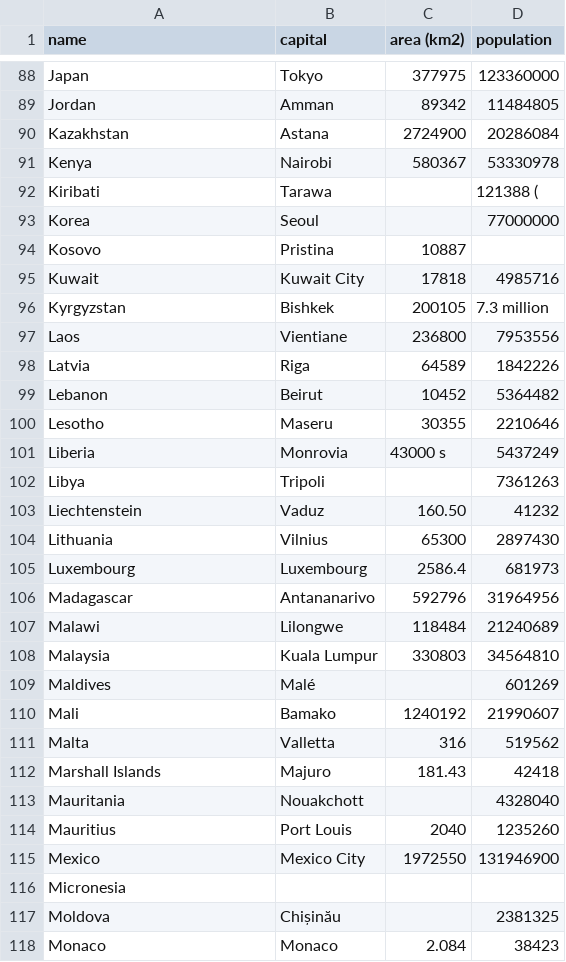
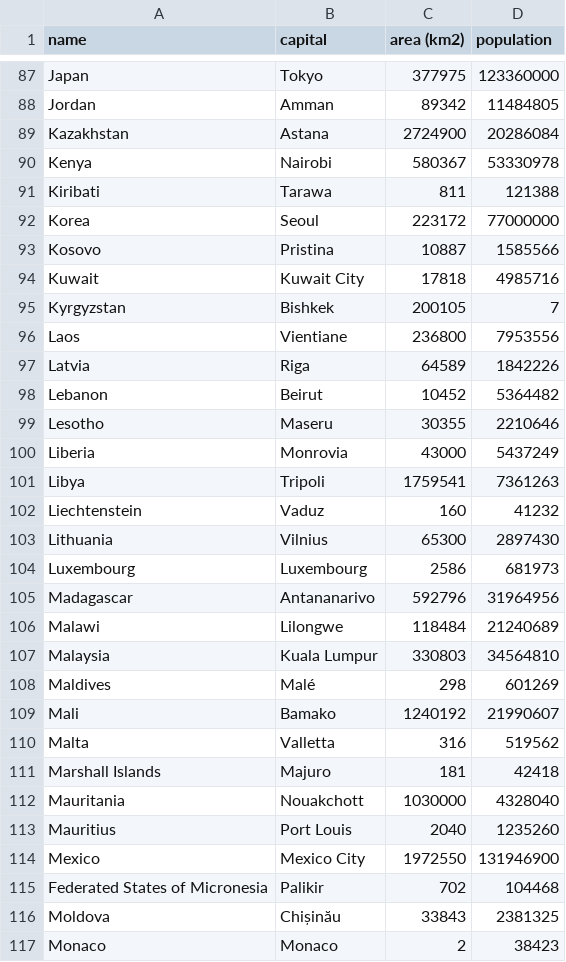
Before and after one commit to panlaniewski/Python-Labs, a CSV file: lab_5/lab_5_1/countries.csv, drawn as a sheet; only a part is shown, gaps mark what is left out; the diff covers the shown part only.

```diff
--- a/lab_5/lab_5_1/countries.csv
+++ b/lab_5/lab_5_1/countries.csv
@@ -91,7 +90,7 @@ Kazakhstan,Astana,2724900,20286084
 Kenya,Nairobi,580367,53330978
-Kiribati,Tarawa,,121388 (
-Korea,Seoul,,77000000
-Kosovo,Pristina,10887,
+Kiribati,Tarawa,811,121388
+Korea,Seoul,223172,77000000
+Kosovo,Pristina,10887,1585566
 Kuwait,Kuwait City,17818,4985716
-Kyrgyzstan,Bishkek,200105,7.3 million
+Kyrgyzstan,Bishkek,200105,7
 Laos,Vientiane,236800,7953556
@@ -100,7 +99,7 @@ Lebanon,Beirut,10452,5364482
 Lesotho,Maseru,30355,2210646
-Liberia,Monrovia,43000 s,5437249
-Libya,Tripoli,,7361263
-Liechtenstein,Vaduz,160.50,41232
+Liberia,Monrovia,43000,5437249
+Libya,Tripoli,1759541,7361263
+Liechtenstein,Vaduz,160,41232
 Lithuania,Vilnius,65300,2897430
-Luxembourg,Luxembourg,2586.4,681973
+Luxembourg,Luxembourg,2586,681973
 Madagascar,Antananarivo,592796,31964956
@@ -108,11 +107,11 @@ Malawi,Lilongwe,118484,21240689
 Malaysia,Kuala Lumpur,330803,34564810
-Maldives,Malé,,601269
+Maldives,Malé,298,601269
 Mali,Bamako,1240192,21990607
 Malta,Valletta,316,519562
-Marshall Islands,Majuro,181.43,42418
-Mauritania,Nouakchott,,4328040
+Marshall Islands,Majuro,181,42418
+Mauritania,Nouakchott,1030000,4328040
 Mauritius,Port Louis,2040,1235260
 Mexico,Mexico City,1972550,131946900
-Micronesia,,,
-Moldova,Chișinău,,2381325
-Monaco,Monaco,2.084,38423
+Federated States of Micronesia,Palikir,702,104468
+Moldova,Chișinău,33843,2381325
+Monaco,Monaco,2,38423
```
Also changed, not shown: 3 added rows, 3 removed rows and 43 edited cells elsewhere in this file, 2 other files.
